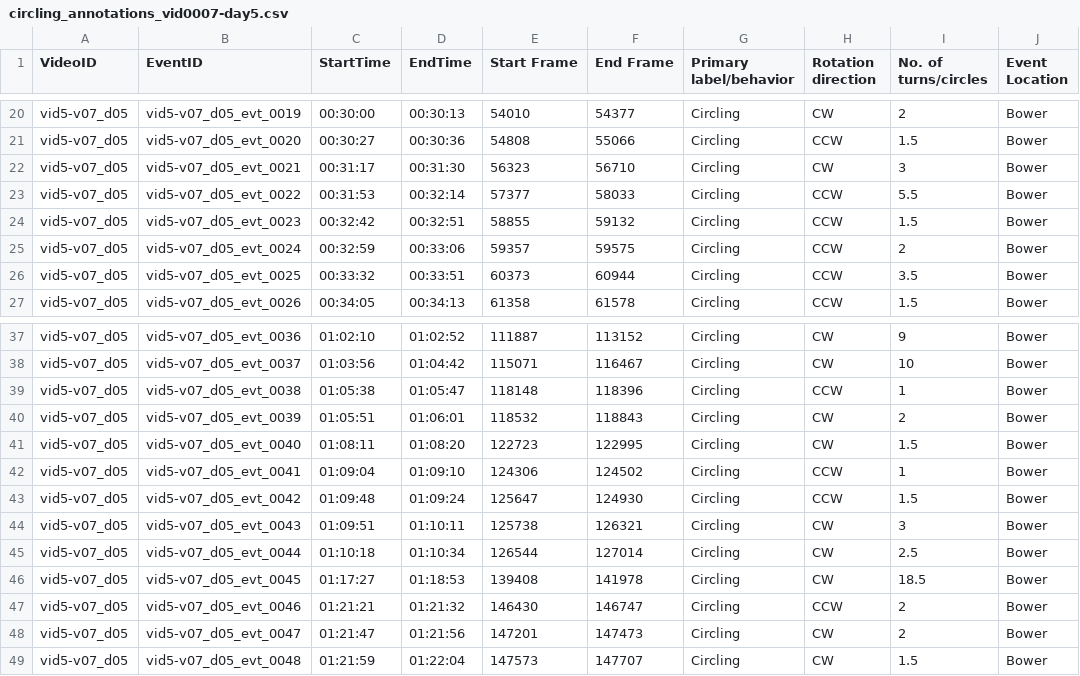
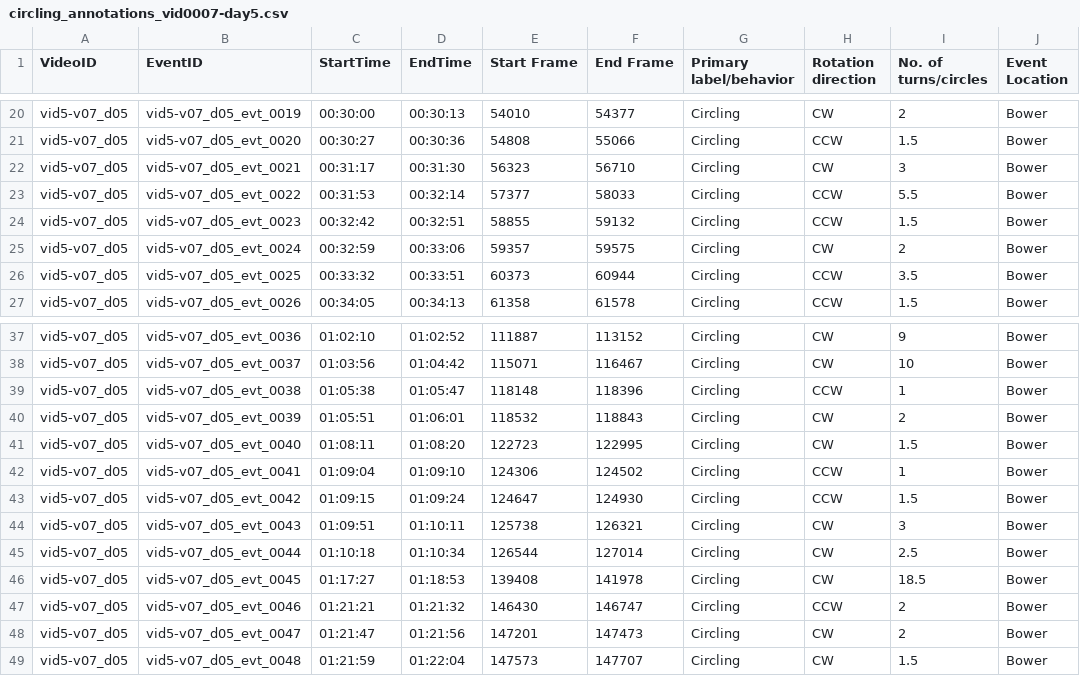
Before and after one commit to Human-Augment-Analytics/cichlid-analysis, a CSV file: ground_truth_annotations/finalized_annotations/circling_annotations_vid0007-day5.csv, drawn as a sheet; only a part is shown, gaps mark what is left out; the diff names each change by its address in the sheet, - before the commit and + after, or states it on an @@ line.

Commit message:
Add optical flow algo for rotation direction detection + event span loacalization

```diff
--- a/ground_truth_annotations/finalized_annotations/circling_annotations_vid0007-day5.csv
+++ b/ground_truth_annotations/finalized_annotations/circling_annotations_vid0007-day5.csv
-H25 (Rotation direction): CCW
+H25 (Rotation direction): CW
-C43 (StartTime): 01:09:48
+C43 (StartTime): 01:09:15
-E43 (Start Frame): 125647
+E43 (Start Frame): 124647
```
Also changed, not shown: ground_truth_annotations/finalized_annotations/circling_annotations_vid0007-day6.csv, ground_truth_annotations/finalized_annotations/circling_annotations_vid0028.csv, 14 other files.
